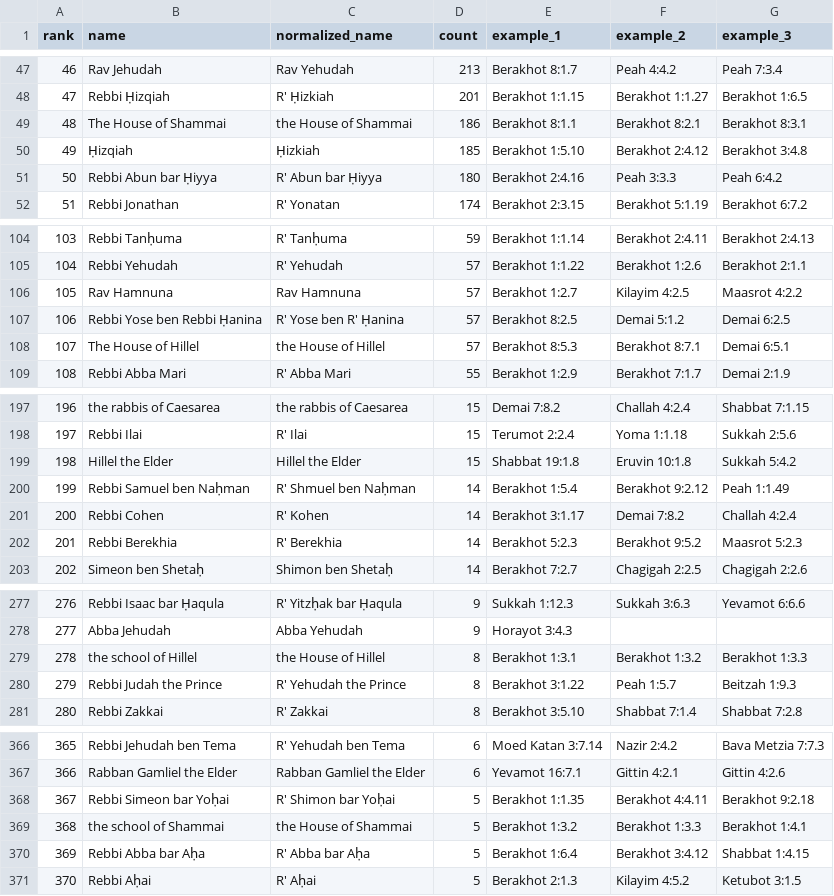
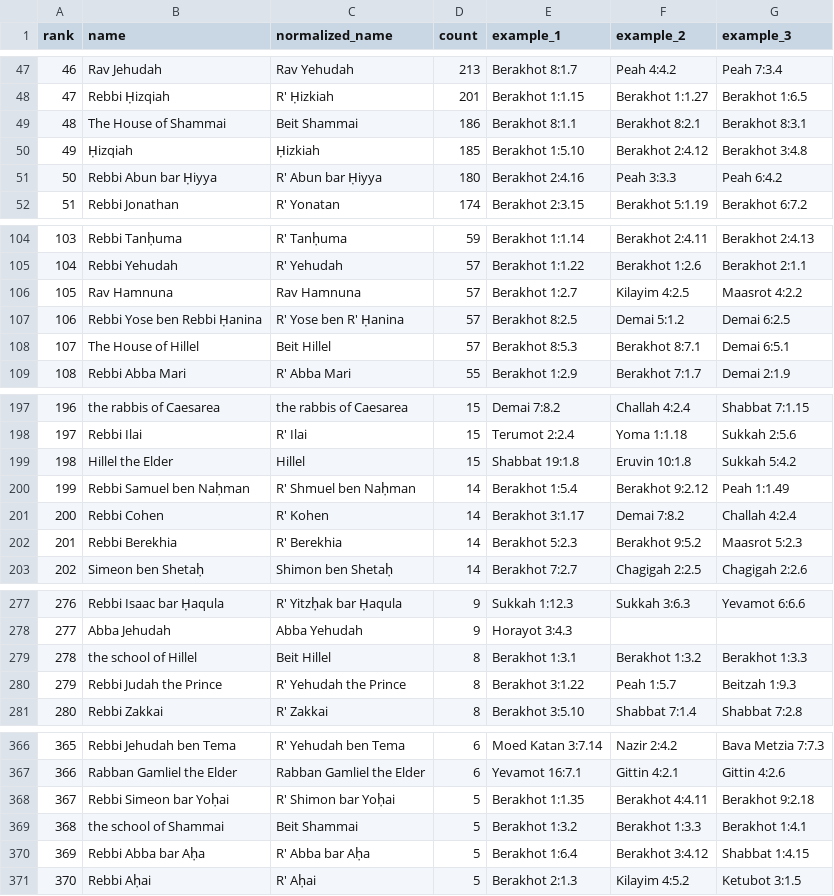
Before and after one commit to EzraBrand/replit-chavrutai-2, a CSV file: scripts/yerushalmi-names-results.csv, drawn as a sheet; only a part is shown, gaps mark what is left out; the diff covers the shown part only.

```diff
--- a/scripts/yerushalmi-names-results.csv
+++ b/scripts/yerushalmi-names-results.csv
@@ -48,3 +48,3 @@ rank,name,normalized_name,count,example_1,example_2,example_3
 47,Rebbi Ḥizqiah,R' Ḥizkiah,201,Berakhot 1:1.15,Berakhot 1:1.27,Berakhot 1:6.5
-48,The House of Shammai,the House of Shammai,186,Berakhot 8:1.1,Berakhot 8:2.1,Berakhot 8:3.1
+48,The House of Shammai,Beit Shammai,186,Berakhot 8:1.1,Berakhot 8:2.1,Berakhot 8:3.1
 49,Ḥizqiah,Ḥizkiah,185,Berakhot 1:5.10,Berakhot 2:4.12,Berakhot 3:4.8
@@ -107,3 +107,3 @@ rank,name,normalized_name,count,example_1,example_2,example_3
 106,Rebbi Yose ben Rebbi Ḥanina,R' Yose ben R' Ḥanina,57,Berakhot 8:2.5,Demai 5:1.2,Demai 6:2.5
-107,The House of Hillel,the House of Hillel,57,Berakhot 8:5.3,Berakhot 8:7.1,Demai 6:5.1
+107,The House of Hillel,Beit Hillel,57,Berakhot 8:5.3,Berakhot 8:7.1,Demai 6:5.1
 108,Rebbi Abba Mari,R' Abba Mari,55,Berakhot 1:2.9,Berakhot 7:1.7,Demai 2:1.9
@@ -198,3 +198,3 @@ rank,name,normalized_name,count,example_1,example_2,example_3
 197,Rebbi Ilai,R' Ilai,15,Terumot 2:2.4,Yoma 1:1.18,Sukkah 2:5.6
-198,Hillel the Elder,Hillel the Elder,15,Shabbat 19:1.8,Eruvin 10:1.8,Sukkah 5:4.2
+198,Hillel the Elder,Hillel,15,Shabbat 19:1.8,Eruvin 10:1.8,Sukkah 5:4.2
 199,Rebbi Samuel ben Naḥman,R' Shmuel ben Naḥman,14,Berakhot 1:5.4,Berakhot 9:2.12,Peah 1:1.49
@@ -278,3 +278,3 @@ rank,name,normalized_name,count,example_1,example_2,example_3
 277,Abba Jehudah,Abba Yehudah,9,Horayot 3:4.3,,
-278,the school of Hillel,the House of Hillel,8,Berakhot 1:3.1,Berakhot 1:3.2,Berakhot 1:3.3
+278,the school of Hillel,Beit Hillel,8,Berakhot 1:3.1,Berakhot 1:3.2,Berakhot 1:3.3
 279,Rebbi Judah the Prince,R' Yehudah the Prince,8,Berakhot 3:1.22,Peah 1:5.7,Beitzah 1:9.3
@@ -368,3 +368,3 @@ rank,name,normalized_name,count,example_1,example_2,example_3
 367,Rebbi Simeon bar Yoḥai,R' Shimon bar Yoḥai,5,Berakhot 1:1.35,Berakhot 4:4.11,Berakhot 9:2.18
-368,the school of Shammai,the House of Shammai,5,Berakhot 1:3.2,Berakhot 1:3.3,Berakhot 1:4.1
+368,the school of Shammai,Beit Shammai,5,Berakhot 1:3.2,Berakhot 1:3.3,Berakhot 1:4.1
 369,Rebbi Abba bar Aḥa,R' Abba bar Aḥa,5,Berakhot 1:6.4,Berakhot 3:4.12,Shabbat 1:4.15
```
Also changed, not shown: 2 edited cells elsewhere in this file, 1 other file.
